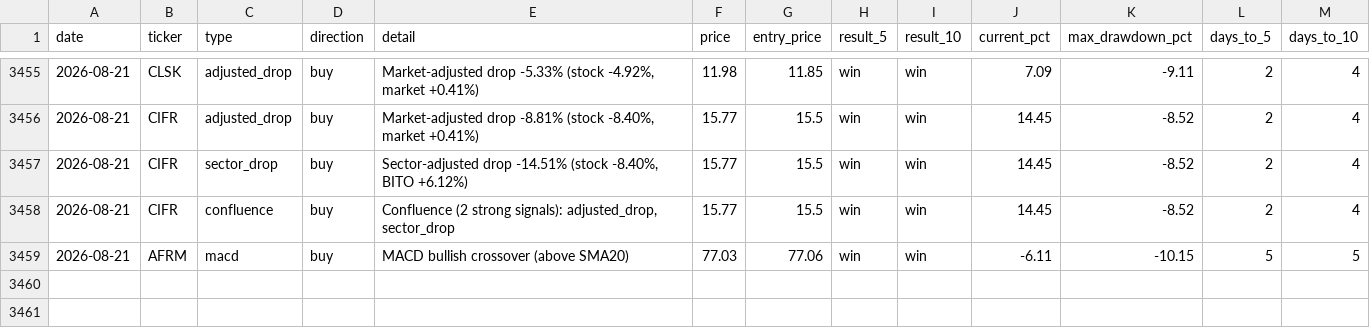
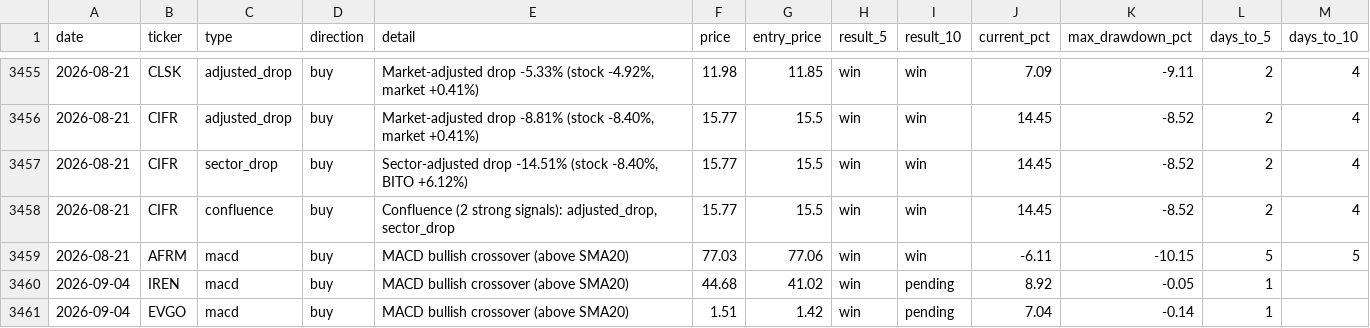
Before and after one commit to utoraman/rapidsift, a CSV file: data/signal_history.csv, drawn as a sheet; only a part is shown, gaps mark what is left out; the diff names each change by its address in the sheet, - before the commit and + after, or states it on an @@ line.

```diff
--- a/data/signal_history.csv
+++ b/data/signal_history.csv
+row 3460: 2026-09-04 | IREN | macd | buy | MACD bullish crossover (above SMA20) | 44.68 | 41.02 | win | pending | 8.92 | -0.05 | 1
+row 3461: 2026-09-04 | EVGO | macd | buy | MACD bullish crossover (above SMA20) | 1.51 | 1.42 | win | pending | 7.04 | -0.14 | 1
```
Also changed, not shown: 2 other files.
